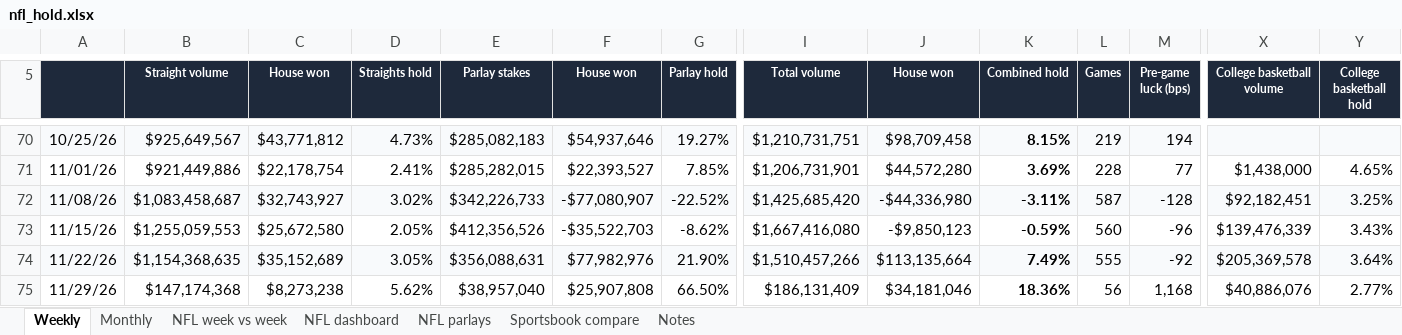
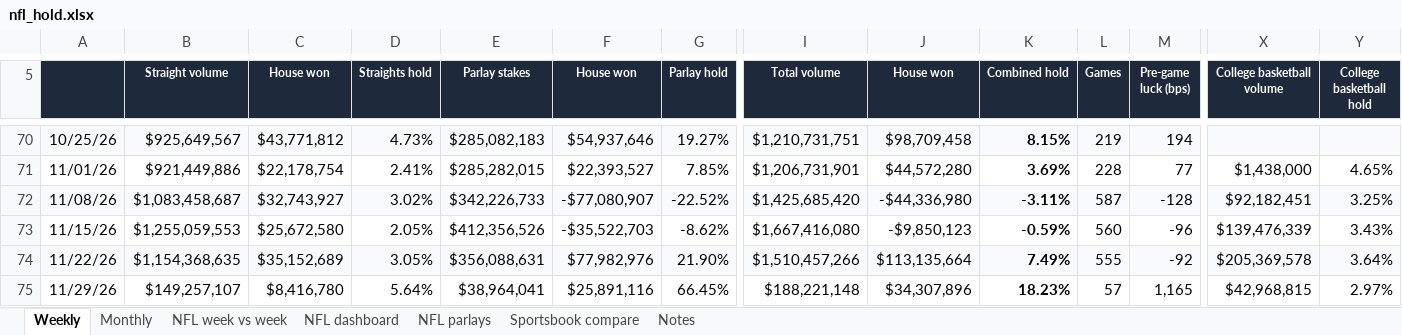
Before and after one commit to yager2/sports-volume, an Excel workbook: nfl_hold.xlsx, sheet Weekly, drawn as a sheet; only a part is shown, gaps mark what is left out; values as stored, in another font and other column widths than the file's, no borders; charts and pictures and conditional formats not drawn; the diff names each change by its address in the sheet, - before the commit and + after, or states it on an @@ line.

```diff
--- a/nfl_hold.xlsx (sheet Weekly)
+++ b/nfl_hold.xlsx (sheet Weekly)
-B75 (Straight volume): $147,174,368
+B75 (Straight volume): $149,257,107
-C75 (House won): $8,273,238
+C75 (House won): $8,416,780
-D75 (Straights hold): 5.62%
+D75 (Straights hold): 5.64%
-E75 (Parlay stakes): $38,957,040
+E75 (Parlay stakes): $38,964,041
-F75 (House won): $25,907,808
+F75 (House won): $25,891,116
-G75 (Parlay hold): 66.50%
+G75 (Parlay hold): 66.45%
-I75 (Total volume): $186,131,409
+I75 (Total volume): $188,221,148
-J75 (House won): $34,181,046
+J75 (House won): $34,307,896
-K75 (Combined hold): 18.36%
+K75 (Combined hold): 18.23%
-L75 (Games): 56
+L75 (Games): 57
-M75 (Pre-game luck (bps)): 1,168
+M75 (Pre-game luck (bps)): 1,165
-X75 (College basketball volume): $40,886,076
+X75 (College basketball volume): $42,968,815
-Y75 (College basketball hold): 2.77%
+Y75 (College basketball hold): 2.97%
```
Also changed, not shown: sheet NFL parlays, sheet Monthly, sheet Notes, sheet NFL dashboard, 18 other files.
